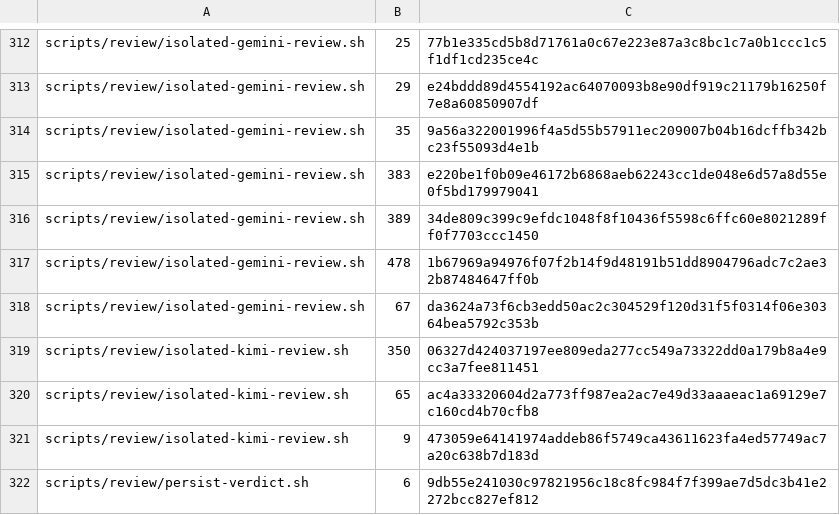
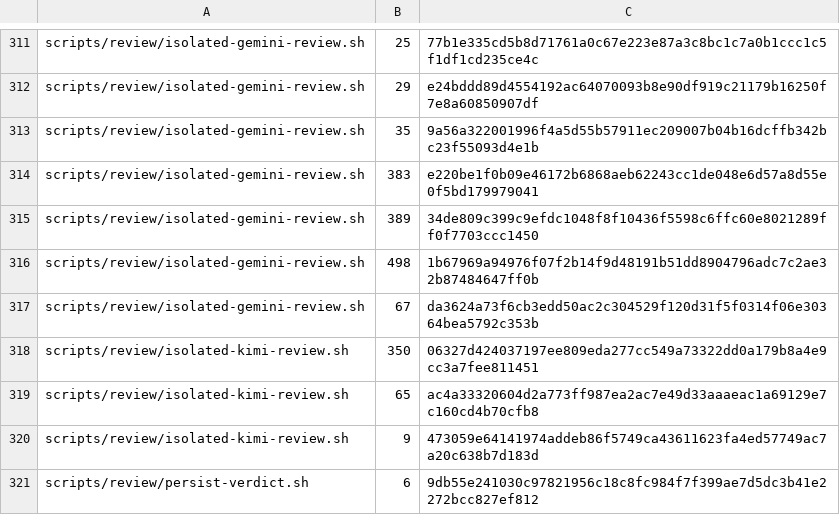
Before and after one commit to UnleashedServices/unleashed-mail-plugin, a TSV file: scripts/review/callers-scan-exemptions.tsv, drawn as a sheet; only a part is shown, gaps mark what is left out; the diff covers the shown part only.

```diff
--- a/scripts/review/callers-scan-exemptions.tsv
+++ b/scripts/review/callers-scan-exemptions.tsv
@@ -316,3 +315,3 @@ scripts/review/isolated-gemini-review.sh	383	e220be1f0b09e46172b6868aeb62243cc1d
 scripts/review/isolated-gemini-review.sh	389	34de809c399c9efdc1048f8f10436f5598c6ffc60e8021289ff0f7703ccc1450
-scripts/review/isolated-gemini-review.sh	478	1b67969a94976f07f2b14f9d48191b51dd8904796adc7c2ae32b87484647ff0b
+scripts/review/isolated-gemini-review.sh	498	1b67969a94976f07f2b14f9d48191b51dd8904796adc7c2ae32b87484647ff0b
 scripts/review/isolated-gemini-review.sh	67	da3624a73f6cb3edd50ac2c304529f120d31f5f0314f06e30364bea5792c353b
```
Also changed, not shown: 9 added rows, 10 removed rows and 11 edited cells elsewhere in this file, 5 other files.
